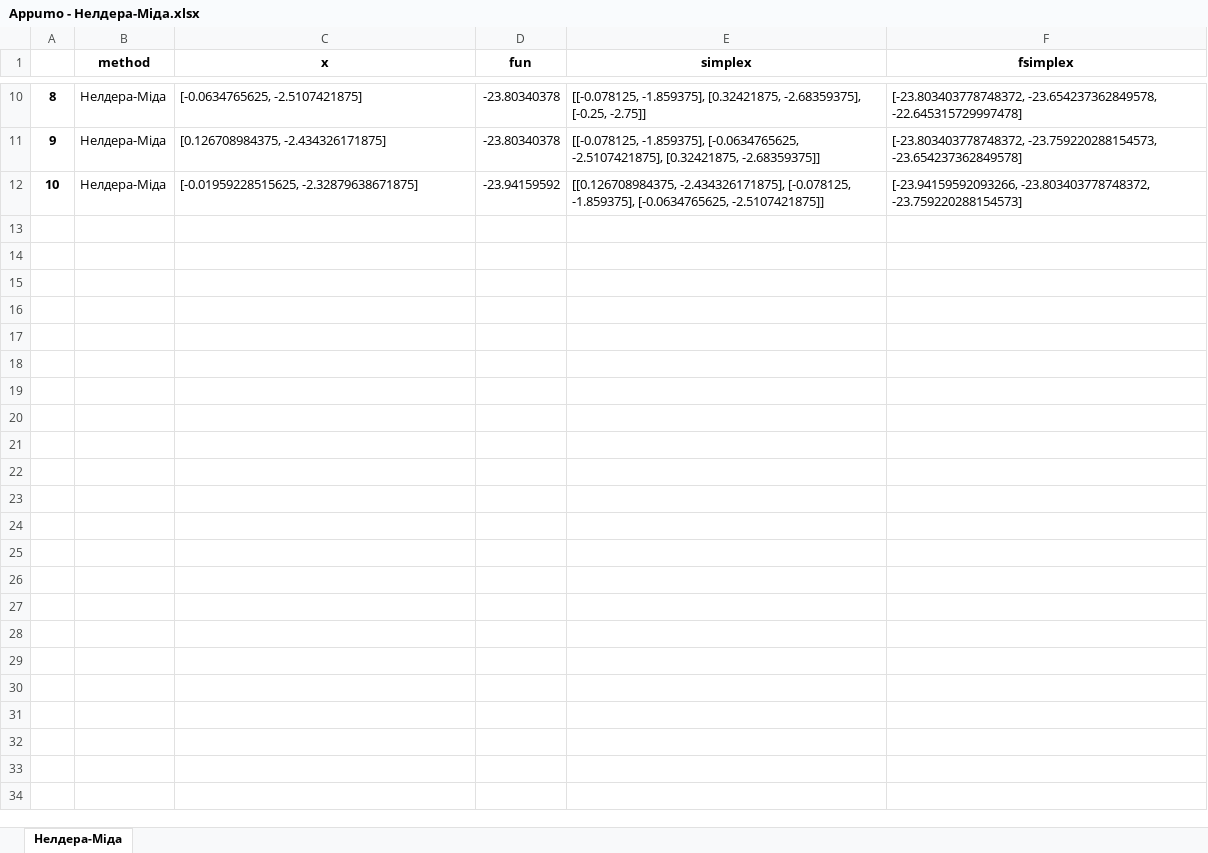
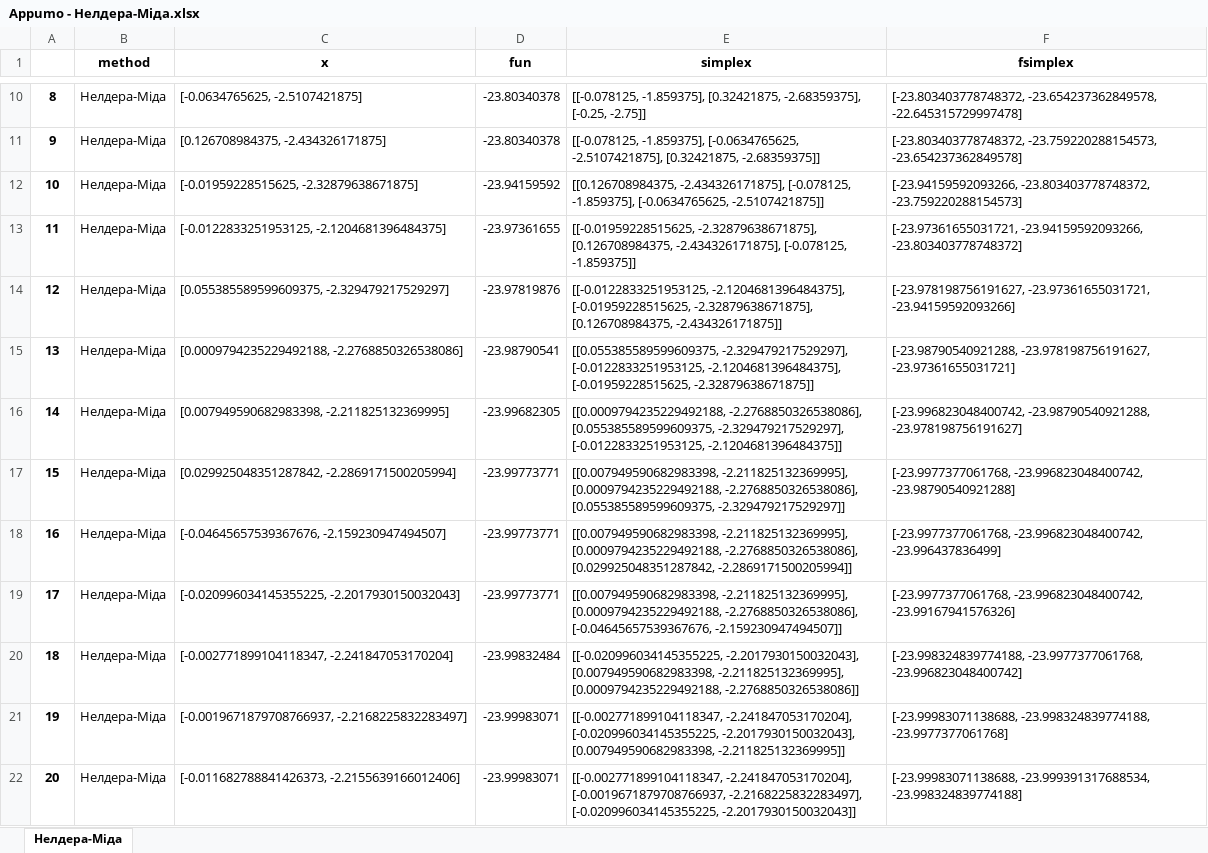
Before and after one commit to DiVaSkibo/Unconstrained-multivariable-optimization, an Excel workbook: Appumo - Нелдера-Міда.xlsx, sheet Нелдера-Міда, drawn as a sheet; only a part is shown, gaps mark what is left out; values as stored, in another font and other column widths than the file's, no borders; the diff names each change by its address in the sheet, - before the commit and + after, or states it on an @@ line.

Commit message:
Update xlsxs
* excel files

```diff
--- a/Appumo - Нелдера-Міда.xlsx (sheet Нелдера-Міда)
+++ b/Appumo - Нелдера-Міда.xlsx (sheet Нелдера-Міда)
+row 13: 11 | Нелдера-Міда | [-0.0122833251953125, -2.1204681396484375] | -23.97361655 | [[-0.01959228515625, -2.32879638671875], [0.126708984375, -2.434326171875], [-0.078125, -1.859375]] | [-23.97361655031721, -23.94159592093266, -23.803403778748372]
+row 14: 12 | Нелдера-Міда | [0.055385589599609375, -2.329479217529297] | -23.97819876 | [[-0.0122833251953125, -2.1204681396484375], [-0.01959228515625, -2.32879638671875], [0.126708984375, -2.434326171875]] | [-23.978198756191627, -23.97361655031721, -23.94159592093266]
+row 15: 13 | Нелдера-Міда | [0.0009794235229492188, -2.2768850326538086] | -23.98790541 | [[0.055385589599609375, -2.329479217529297], [-0.0122833251953125, -2.1204681396484375], [-0.01959228515625, -2.32879638671875]] | [-23.98790540921288, -23.978198756191627, -23.97361655031721]
+row 16: 14 | Нелдера-Міда | [0.007949590682983398, -2.211825132369995] | -23.99682305 | [[0.0009794235229492188, -2.2768850326538086], [0.055385589599609375, -2.329479217529297], [-0.0122833251953125, -2.1204681396484375]] | [-23.996823048400742, -23.98790540921288, -23.978198756191627]
+row 17: 15 | Нелдера-Міда | [0.029925048351287842, -2.2869171500205994] | -23.99773771 | [[0.007949590682983398, -2.211825132369995], [0.0009794235229492188, -2.2768850326538086], [0.055385589599609375, -2.329479217529297]] | [-23.9977377061768, -23.996823048400742, -23.98790540921288]
+row 18: 16 | Нелдера-Міда | [-0.04645657539367676, -2.159230947494507] | -23.99773771 | [[0.007949590682983398, -2.211825132369995], [0.0009794235229492188, -2.2768850326538086], [0.029925048351287842, -2.2869171500205994]] | [-23.9977377061768, -23.996823048400742, -23.996437836499]
+row 19: 17 | Нелдера-Міда | [-0.020996034145355225, -2.2017930150032043] | -23.99773771 | [[0.007949590682983398, -2.211825132369995], [0.0009794235229492188, -2.2768850326538086], [-0.04645657539367676, -2.159230947494507]] | [-23.9977377061768, -23.996823048400742, -23.99167941576326]
+row 20: 18 | Нелдера-Міда | [-0.002771899104118347, -2.241847053170204] | -23.99832484 | [[-0.020996034145355225, -2.2017930150032043], [0.007949590682983398, -2.211825132369995], [0.0009794235229492188, -2.2768850326538086]] | [-23.998324839774188, -23.9977377061768, -23.996823048400742]
+row 21: 19 | Нелдера-Міда | [-0.0019671879708766937, -2.2168225832283497] | -23.99983071 | [[-0.002771899104118347, -2.241847053170204], [-0.020996034145355225, -2.2017930150032043], [0.007949590682983398, -2.211825132369995]] | [-23.99983071138688, -23.998324839774188, -23.9977377061768]
+row 22: 20 | Нелдера-Міда | [-0.011682788841426373, -2.2155639166012406] | -23.99983071 | [[-0.002771899104118347, -2.241847053170204], [-0.0019671879708766937, -2.2168225832283497], [-0.020996034145355225, -2.2017930150032043]] | [-23.99983071138688, -23.999391317688534, -23.998324839774188]
```
Also changed, not shown: Appumo - Квазі-Ньютона (BFGS).xlsx, Appumo - Найшвидшого спуску.xlsx, 3 other files.
